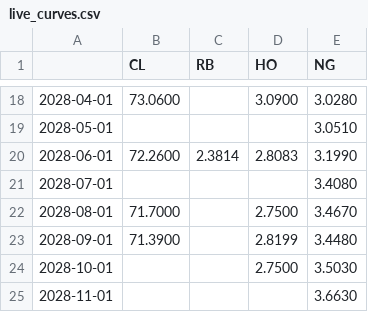
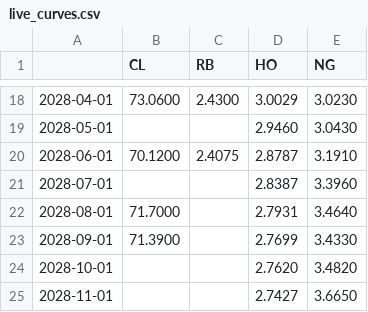
Before and after one commit to cristianahobbs/oil-futures-curves, a CSV file: data/live_curves.csv, drawn as a sheet; only a part is shown, gaps mark what is left out; the diff covers the shown part only.

```diff
--- a/data/live_curves.csv
+++ b/data/live_curves.csv
@@ -18,8 +18,8 @@
-2028-04-01,73.0600,,3.0900,3.0280
-2028-05-01,,,,3.0510
-2028-06-01,72.2600,2.3814,2.8083,3.1990
-2028-07-01,,,,3.4080
-2028-08-01,71.7000,,2.7500,3.4670
-2028-09-01,71.3900,,2.8199,3.4480
-2028-10-01,,,2.7500,3.5030
-2028-11-01,,,,3.6630
+2028-04-01,73.0600,2.4300,3.0029,3.0230
+2028-05-01,,,2.9460,3.0430
+2028-06-01,70.1200,2.4075,2.8787,3.1910
+2028-07-01,,,2.8387,3.3960
+2028-08-01,71.7000,,2.7931,3.4640
+2028-09-01,71.3900,,2.7699,3.4330
+2028-10-01,,,2.7620,3.4820
+2028-11-01,,,2.7427,3.6650
```
Also changed, not shown: 62 edited cells elsewhere in this file, data/signals_today.csv, 5 other files.
